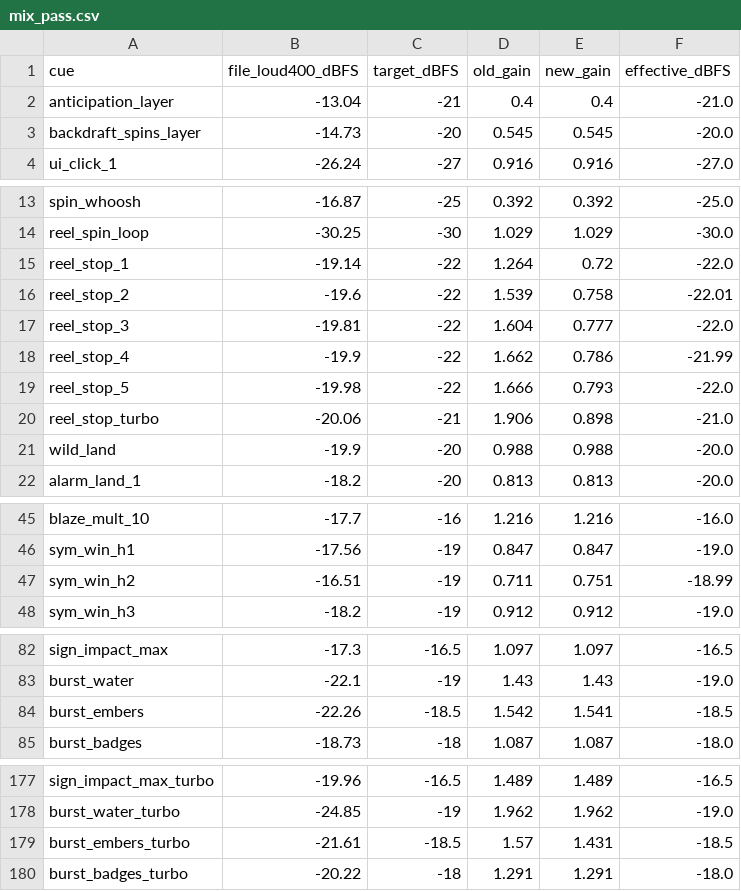
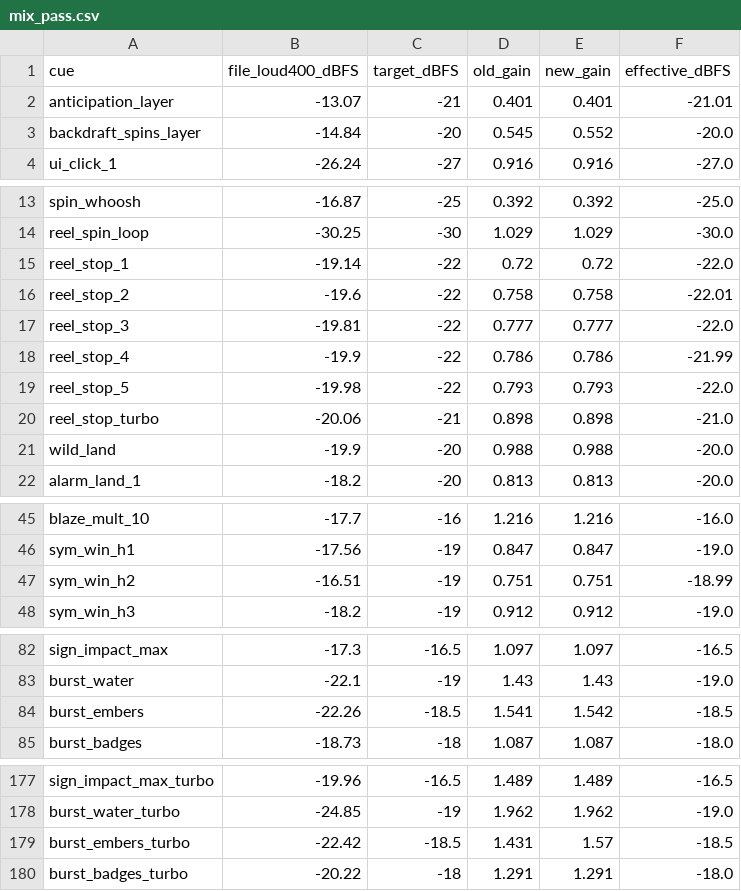
Before and after one commit to realBiffTannen/piggy-firefighters, a CSV file: audio/qa/mix_pass.csv, drawn as a sheet; only a part is shown, gaps mark what is left out; the diff covers the shown part only.

```diff
--- a/audio/qa/mix_pass.csv
+++ b/audio/qa/mix_pass.csv
@@ -1,4 +1,4 @@
 cue,file_loud400_dBFS,target_dBFS,old_gain,new_gain,effective_dBFS
-anticipation_layer,-13.04,-21,0.4,0.4,-21.0
-backdraft_spins_layer,-14.73,-20,0.545,0.545,-20.0
+anticipation_layer,-13.07,-21,0.401,0.401,-21.01
+backdraft_spins_layer,-14.84,-20,0.545,0.552,-20.0
 ui_click_1,-26.24,-27,0.916,0.916,-27.0
@@ -14,8 +14,8 @@ spin_whoosh,-16.87,-25,0.392,0.392,-25.0
 reel_spin_loop,-30.25,-30,1.029,1.029,-30.0
-reel_stop_1,-19.14,-22,1.264,0.72,-22.0
-reel_stop_2,-19.6,-22,1.539,0.758,-22.01
-reel_stop_3,-19.81,-22,1.604,0.777,-22.0
-reel_stop_4,-19.9,-22,1.662,0.786,-21.99
-reel_stop_5,-19.98,-22,1.666,0.793,-22.0
-reel_stop_turbo,-20.06,-21,1.906,0.898,-21.0
+reel_stop_1,-19.14,-22,0.72,0.72,-22.0
+reel_stop_2,-19.6,-22,0.758,0.758,-22.01
+reel_stop_3,-19.81,-22,0.777,0.777,-22.0
+reel_stop_4,-19.9,-22,0.786,0.786,-21.99
+reel_stop_5,-19.98,-22,0.793,0.793,-22.0
+reel_stop_turbo,-20.06,-21,0.898,0.898,-21.0
 wild_land,-19.9,-20,0.988,0.988,-20.0
@@ -46,3 +46,3 @@ blaze_mult_10,-17.7,-16,1.216,1.216,-16.0
 sym_win_h1,-17.56,-19,0.847,0.847,-19.0
-sym_win_h2,-16.51,-19,0.711,0.751,-18.99
+sym_win_h2,-16.51,-19,0.751,0.751,-18.99
 sym_win_h3,-18.2,-19,0.912,0.912,-19.0
@@ -83,3 +83,3 @@ sign_impact_max,-17.3,-16.5,1.097,1.097,-16.5
 burst_water,-22.1,-19,1.43,1.43,-19.0
-burst_embers,-22.26,-18.5,1.542,1.541,-18.5
+burst_embers,-22.26,-18.5,1.541,1.542,-18.5
 burst_badges,-18.73,-18,1.087,1.087,-18.0
@@ -178,3 +178,3 @@ sign_impact_max_turbo,-19.96,-16.5,1.489,1.489,-16.5
 burst_water_turbo,-24.85,-19,1.962,1.962,-19.0
-burst_embers_turbo,-21.61,-18.5,1.57,1.431,-18.5
+burst_embers_turbo,-22.42,-18.5,1.431,1.57,-18.5
 burst_badges_turbo,-20.22,-18,1.291,1.291,-18.0
```
Also changed, not shown: 3 edited cells elsewhere in this file, audio/qa/cues_table.csv, 57 other files.
